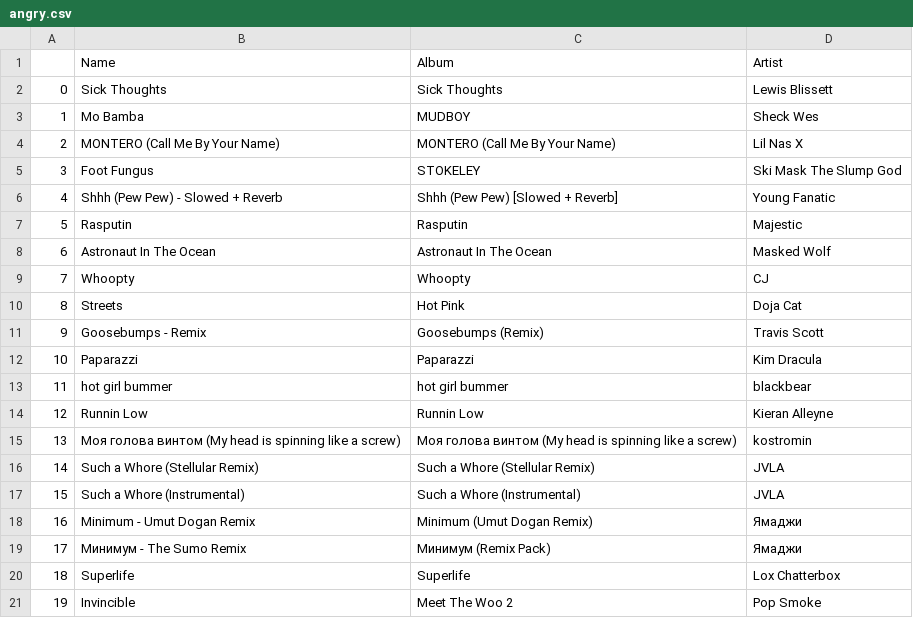
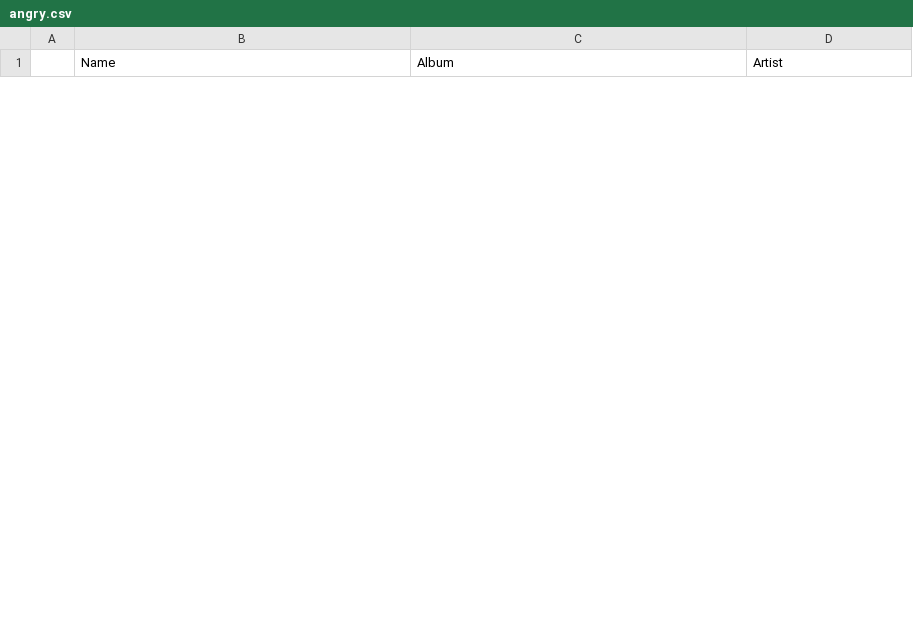
Before and after one commit to codingmickey/aiml-model-code-warriors, a CSV file: Emotion-Music-Recommendation/songs/angry.csv, drawn as a sheet; only a part is shown; removed rows and columns are numbered as before the commit, all else as after; the diff covers the shown part only; the diff names each change by its address in the sheet, - before the commit and + after, or states it on an @@ line.

```diff
--- a/Emotion-Music-Recommendation/songs/angry.csv
+++ b/Emotion-Music-Recommendation/songs/angry.csv
-row 2: 0 | Sick Thoughts | Sick Thoughts | Lewis Blissett
-row 3: 1 | Mo Bamba | MUDBOY | Sheck Wes
-row 4: 2 | MONTERO (Call Me By Your Name) | MONTERO (Call Me By Your Name) | Lil Nas X
-row 5: 3 | Foot Fungus | STOKELEY | Ski Mask The Slump God
-row 6: 4 | Shhh (Pew Pew) - Slowed + Reverb | Shhh (Pew Pew) [Slowed + Reverb] | Young Fanatic
-row 7: 5 | Rasputin | Rasputin | Majestic
-row 8: 6 | Astronaut In The Ocean | Astronaut In The Ocean | Masked Wolf
-row 9: 7 | Whoopty | Whoopty | CJ
-row 10: 8 | Streets | Hot Pink | Doja Cat
-row 11: 9 | Goosebumps - Remix | Goosebumps (Remix) | Travis Scott
-row 12: 10 | Paparazzi | Paparazzi | Kim Dracula
-row 13: 11 | hot girl bummer | hot girl bummer | blackbear
-row 14: 12 | Runnin Low | Runnin Low | Kieran Alleyne
-row 15: 13 | Моя голова винтом (My head is spinning like a screw) | Моя голова винтом (My head is spinning like a screw) | kostromin
-row 16: 14 | Such a Whore (Stellular Remix) | Such a Whore (Stellular Remix) | JVLA
-row 17: 15 | Such a Whore (Instrumental) | Such a Whore (Instrumental) | JVLA
-row 18: 16 | Minimum - Umut Dogan Remix | Minimum (Umut Dogan Remix) | Ямаджи
-row 19: 17 | Минимум - The Sumo Remix | Минимум (Remix Pack) | Ямаджи
-row 20: 18 | Superlife | Superlife | Lox Chatterbox
-row 21: 19 | Invincible | Meet The Woo 2 | Pop Smoke
```
Also changed, not shown: 11 added rows and 10 removed rows elsewhere in this file, Emotion-Music-Recommendation/songs/disgusted.csv, Emotion-Music-Recommendation/songs/happy.csv, 6 other files.
